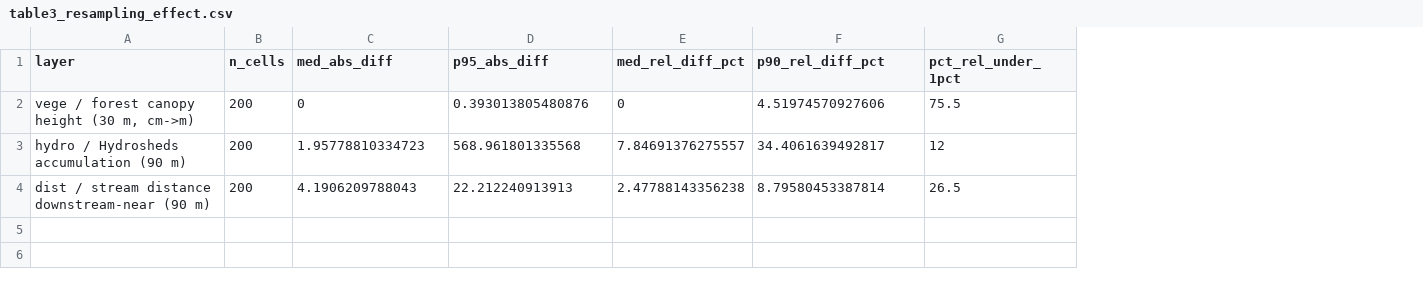
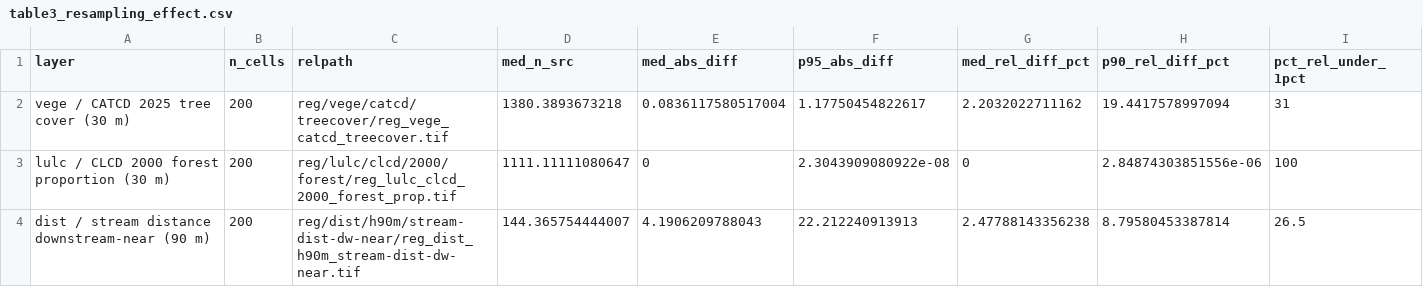
Before and after one commit to EldonQ/CHECO26, a CSV file: data/table3_resampling_effect.csv, drawn as a sheet; only a part is shown; removed rows and columns are numbered as before the commit, all else as after; rows hold the shown columns only; the diff names each change by its address in the sheet, - before the commit and + after, or states it on an @@ line.

```diff
--- a/data/table3_resampling_effect.csv
+++ b/data/table3_resampling_effect.csv
+column C (relpath), row 4: reg/dist/h90m/stream-dist-dw-near/reg_dist_h90m_stream-dist-dw-near.tif
+column D (med_n_src), row 4: 144.365754444007
-row 2: vege / forest canopy height (30 m, cm->m) | 200 | 0 | 0.393013805480876 | 0 | 4.51974570927606 | 75.5
-row 3: hydro / Hydrosheds accumulation (90 m) | 200 | 1.95778810334723 | 568.961801335568 | 7.84691376275557 | 34.4061639492817 | 12
+row 2: vege / CATCD 2025 tree cover (30 m) | 200 | reg/vege/catcd/treecover/reg_vege_catcd_treecover.tif | 1380.3893673218 | 0.0836117580517004 | 1.17750454822617 | 2.2032022711162 | 19.4417578997094 | 31
+row 3: lulc / CLCD 2000 forest proportion (30 m) | 200 | reg/lulc/clcd/2000/forest/reg_lulc_clcd_2000_forest_prop.tif | 1111.11111080647 | 0 | 2.3043909080922e-08 | 0 | 2.84874303851556e-06 | 100
```
Also changed, not shown: 22 other files.
